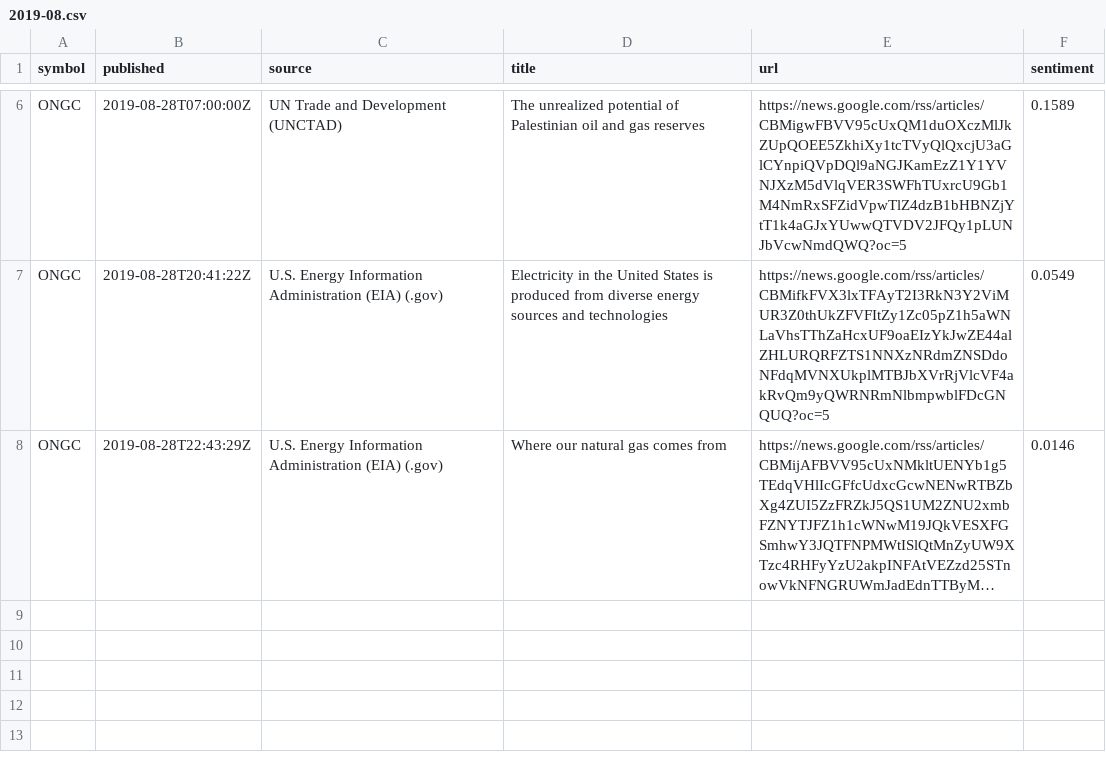
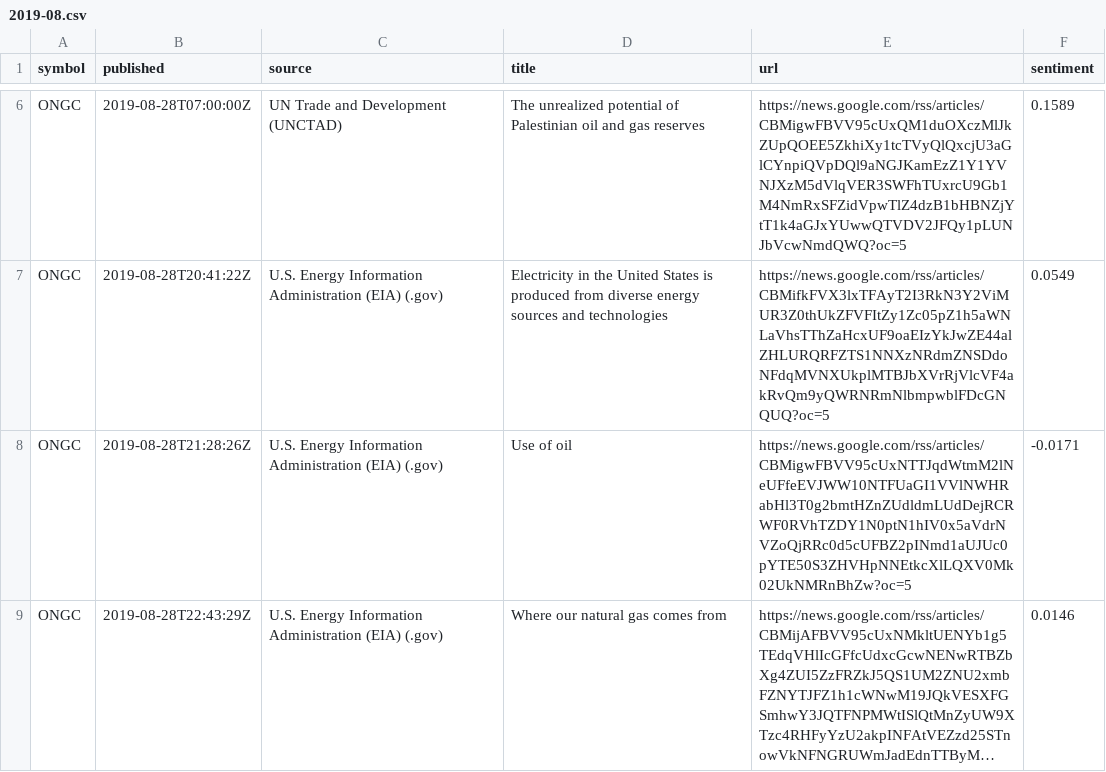
Before and after one commit to san1eev1/Stock-predictor, a CSV file: news/2019-08.csv, drawn as a sheet; only a part is shown, gaps mark what is left out; long unchanged cells end in …; the diff names each change by its address in the sheet, - before the commit and + after, or states it on an @@ line.

```diff
--- a/news/2019-08.csv
+++ b/news/2019-08.csv
+row 8: ONGC | 2019-08-28T21:28:26Z | U.S. Energy Information Administration (EIA) (.gov) | Use of oil | https://news.google.com/rss/articles/CBMigwFBVV95cUxNTTJqdWtmM2lNeUFfeEVJWW10NTFUaGI1VVlNWHRabHl3T0g2bmtHZnZUdldmLUdDejRCRWF0RVhTZDY1N0ptN1hIV0x5aVdrNVZoQjRRc0d5cUFBZ2pINmd1aUJUc0pYTE50S3ZHVHpNNEtkcXlLQXV0Mk02UkNMRnBhZw?oc=5 | -0.0171
```
Also changed, not shown: news/2022-10.csv, news/2023-07.csv, 5 other files.
